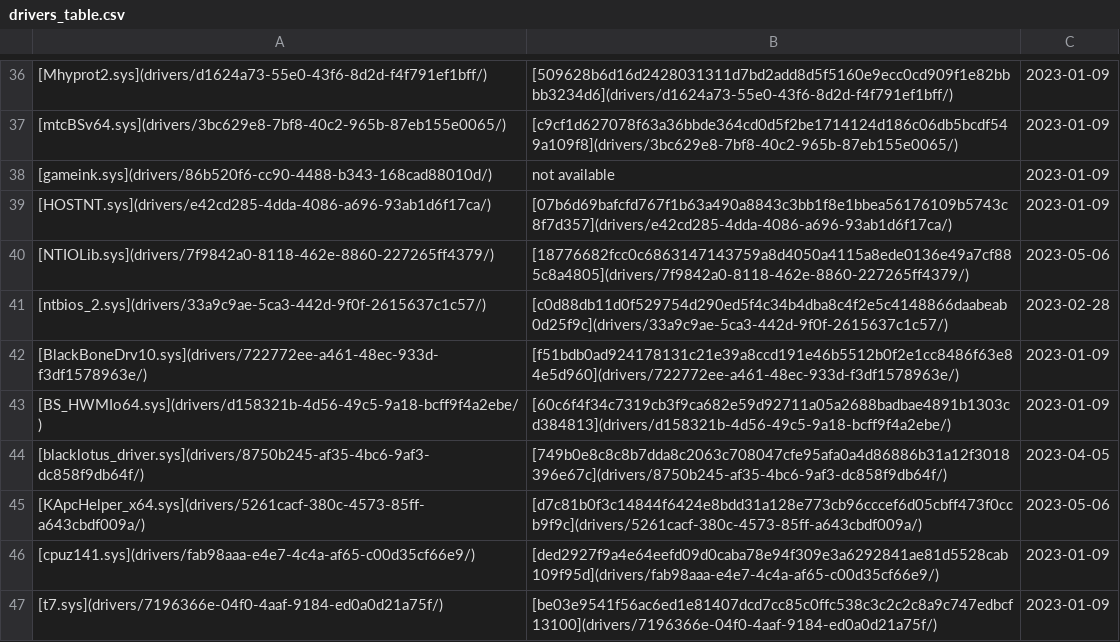
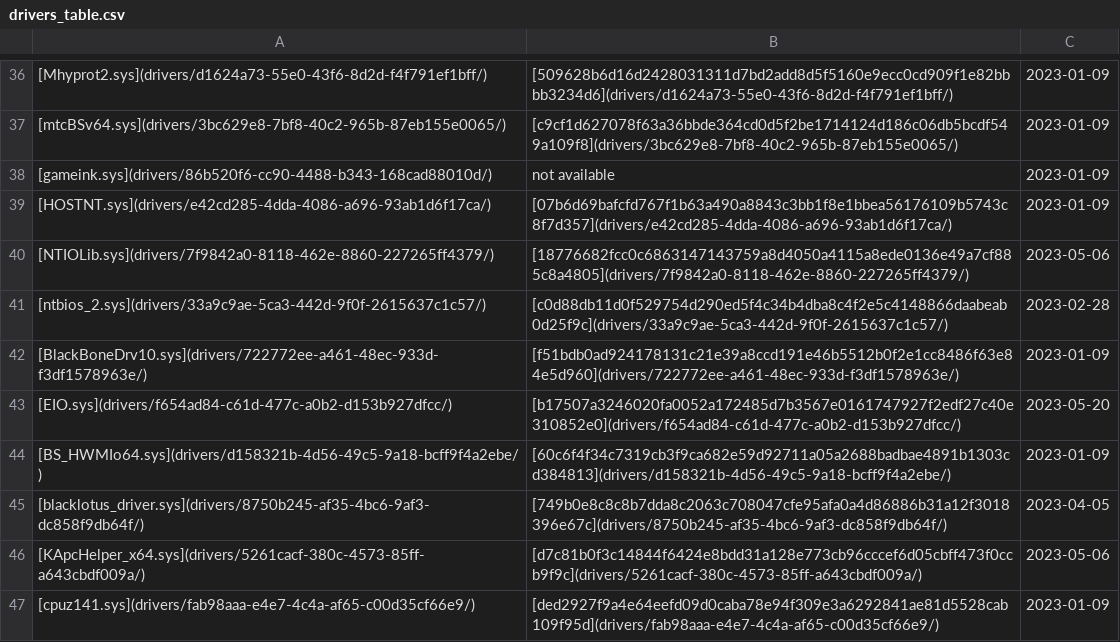
Before and after one commit to magicsword-io/LOLDrivers, a CSV file: loldrivers.io/content/drivers_table.csv, drawn as a sheet; only a part is shown, gaps mark what is left out; the shorter side is filled out with more unchanged rows; the diff names each change by its address in the sheet, - before the commit and + after, or states it on an @@ line.

```diff
--- a/loldrivers.io/content/drivers_table.csv
+++ b/loldrivers.io/content/drivers_table.csv
+row 43: [EIO.sys](drivers/f654ad84-c61d-477c-a0b2-d153b927dfcc/) | [b17507a3246020fa0052a172485d7b3567e0161747927f2edf27c40e310852e0](drivers/f654ad84-c61d-477c-a0b2-d153b927dfcc/) | 2023-05-20
```
Also changed, not shown: loldrivers.io/content/api/drivers.csv, 13 other files.
